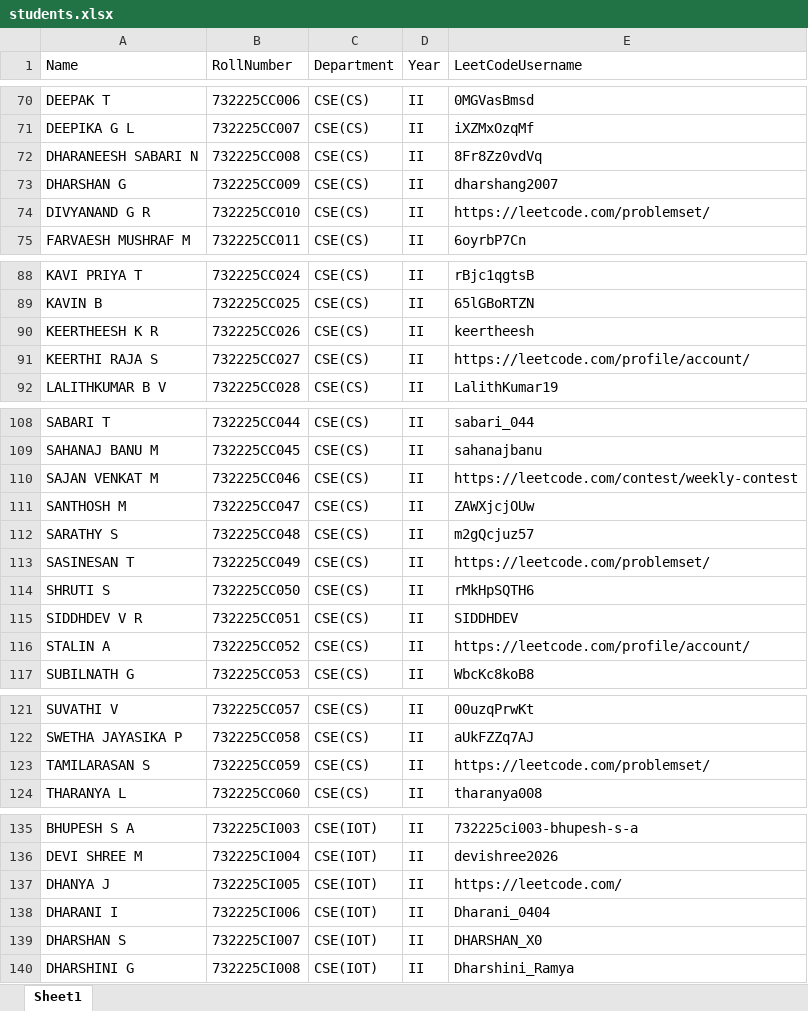
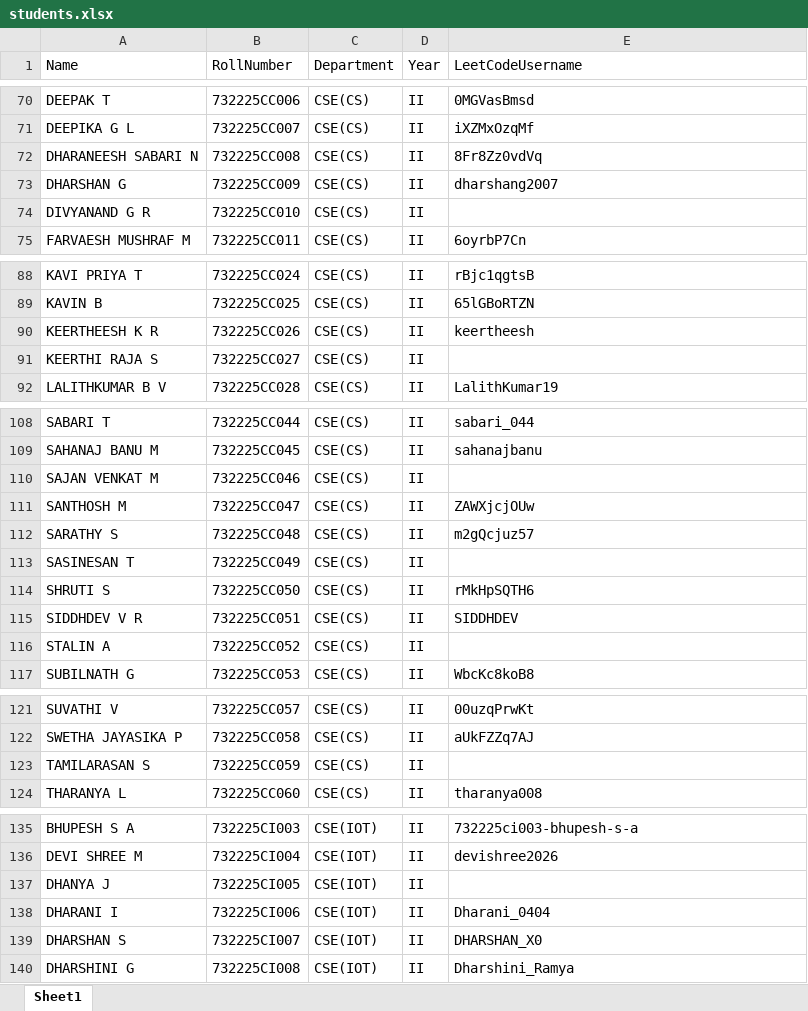
Before and after one commit to nanthishvaran17/Leetcodeurl-s, an Excel workbook: students.xlsx, sheet Sheet1, drawn as a sheet; only a part is shown, gaps mark what is left out; values as stored, in another font and other column widths than the file's, no borders; the diff covers the shown part only; the diff names each change by its address in the sheet, - before the commit and + after, or states it on an @@ line.

```diff
--- a/students.xlsx (sheet Sheet1)
+++ b/students.xlsx (sheet Sheet1)
-E74 (LeetCodeUsername): https://leetcode.com/problemset/
+E74 (LeetCodeUsername): (empty)
-E91 (LeetCodeUsername): https://leetcode.com/profile/account/
+E91 (LeetCodeUsername): (empty)
-E110 (LeetCodeUsername): https://leetcode.com/contest/weekly-contest
+E110 (LeetCodeUsername): (empty)
-E113 (LeetCodeUsername): https://leetcode.com/problemset/
+E113 (LeetCodeUsername): (empty)
-E116 (LeetCodeUsername): https://leetcode.com/profile/account/
+E116 (LeetCodeUsername): (empty)
-E123 (LeetCodeUsername): https://leetcode.com/problemset/
+E123 (LeetCodeUsername): (empty)
-E137 (LeetCodeUsername): https://leetcode.com/
+E137 (LeetCodeUsername): (empty)
```
Also changed, not shown: 1 edited cell elsewhere in this sheet, report_2026-08-09.xlsx, 6 other files.
